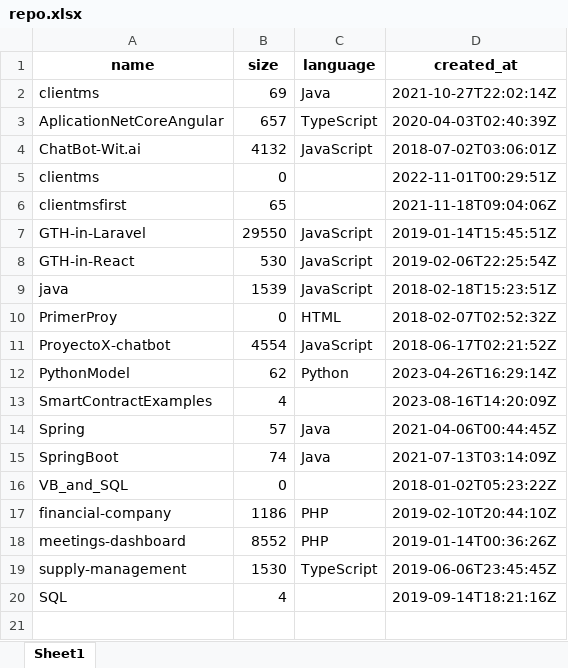
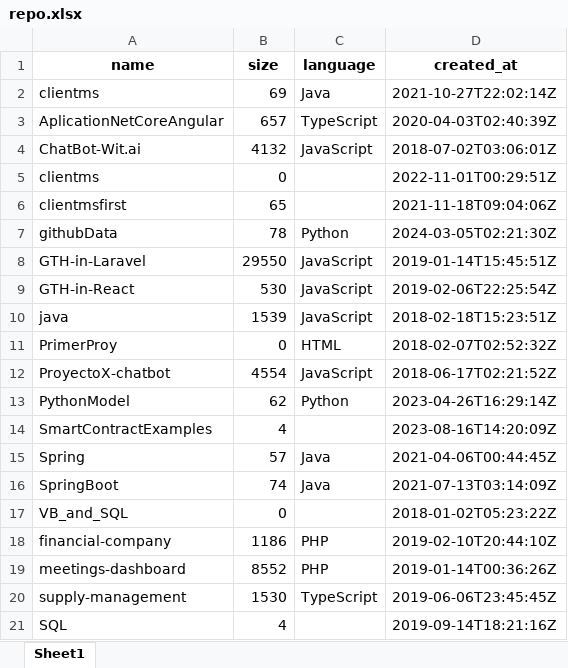
Before and after one commit to Lupe58ex/githubData, an Excel workbook: output/repo.xlsx, sheet Sheet1, drawn as a sheet; values as stored, in another font and other column widths than the file's, no borders; the diff names each change by its address in the sheet, - before the commit and + after, or states it on an @@ line.

```diff
--- a/output/repo.xlsx (sheet Sheet1)
+++ b/output/repo.xlsx (sheet Sheet1)
+row 7: githubData | 78 | Python | 2024-03-05T02:21:30Z
```
Also changed, not shown: output/pr.xlsx, 2 other files.
